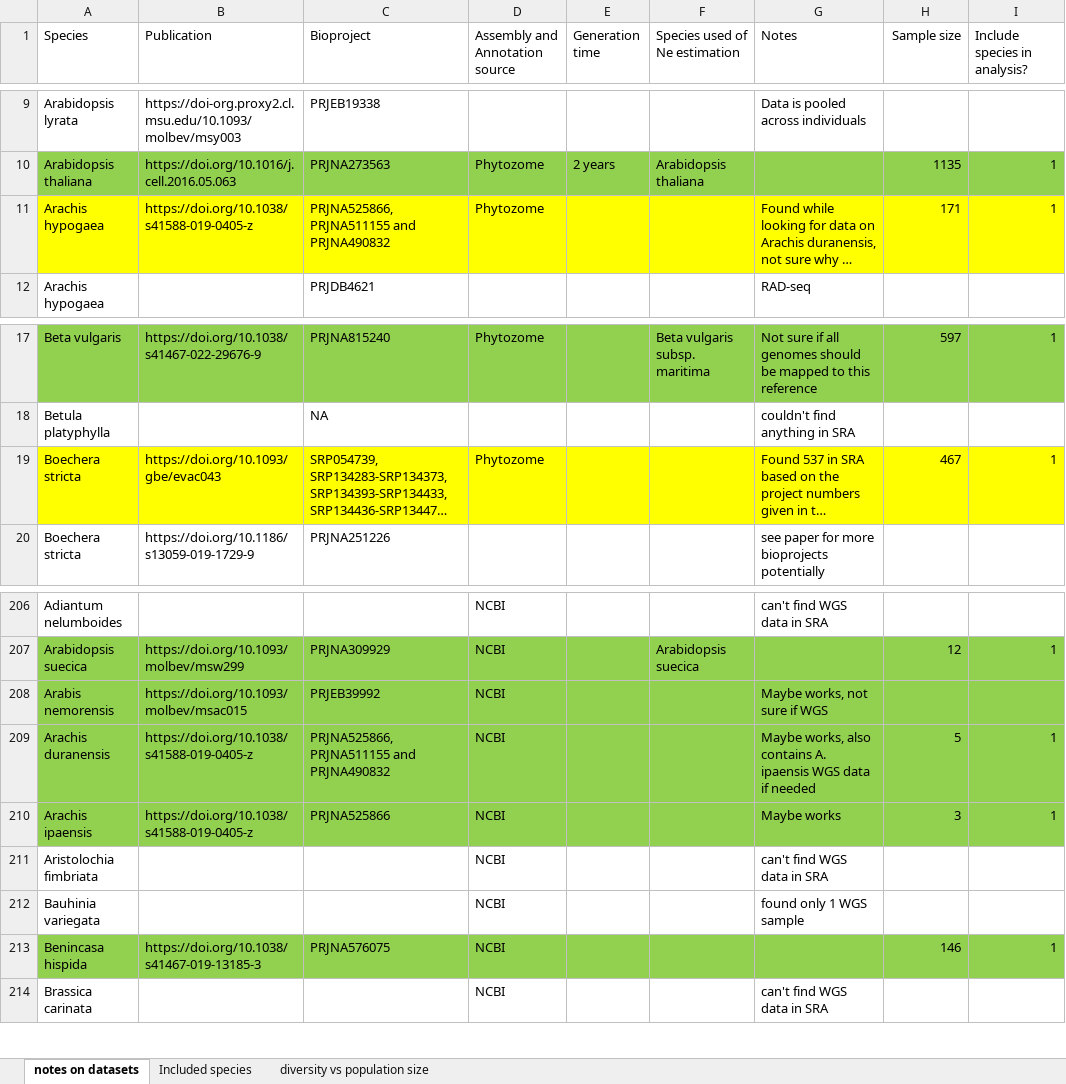
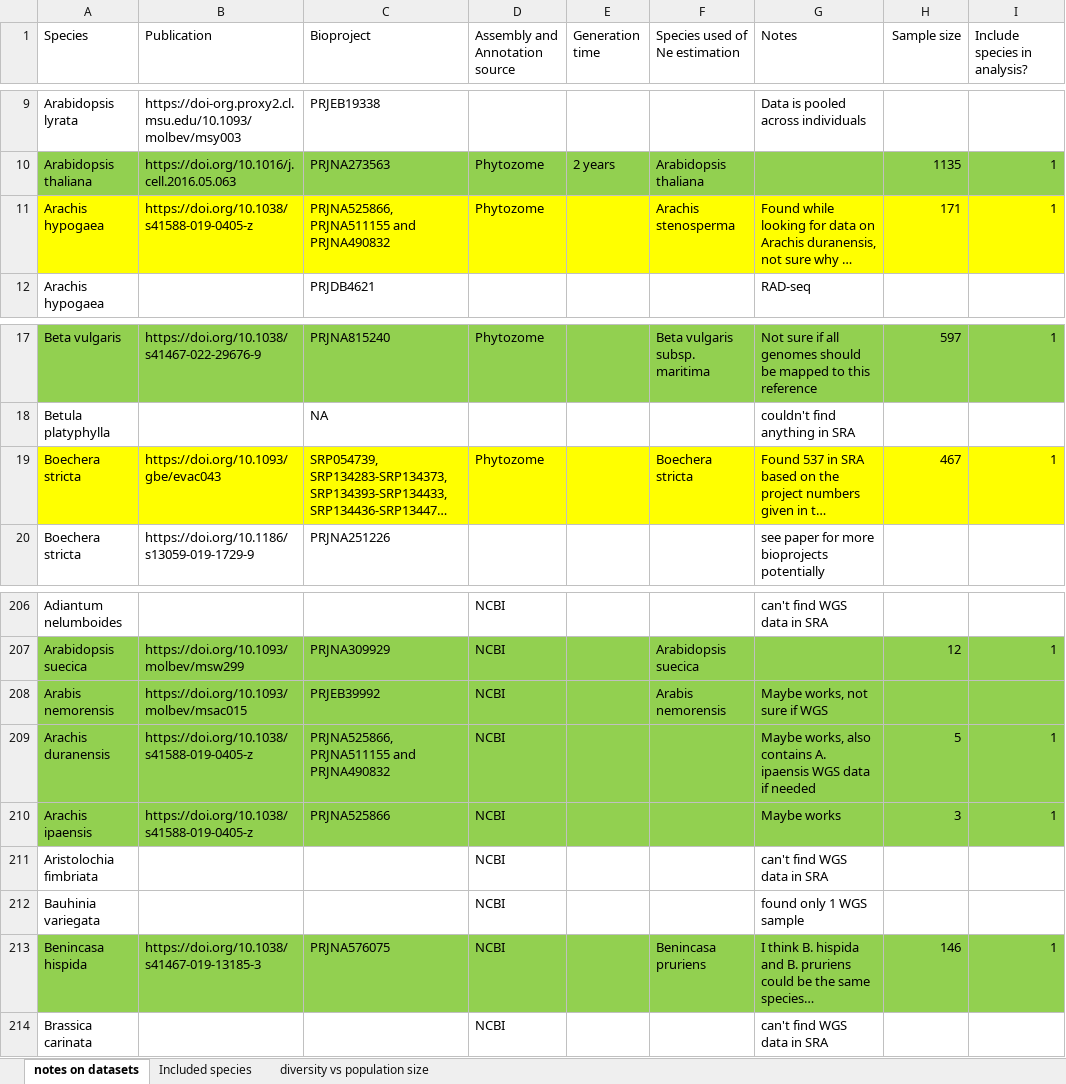
Before and after one commit to milesroberts-123/tajimasDacrossSpecies, an Excel workbook: doc/2022-10-04_allPlantPolymorphisms_bioprojects.xlsx, sheet notes on datasets, drawn as a sheet; only a part is shown, gaps mark what is left out; long unchanged cells end in …; values as stored, in another font and other column widths than the file's, no borders; the diff names each change by its address in the sheet, - before the commit and + after, or states it on an @@ line.

```diff
--- a/doc/2022-10-04_allPlantPolymorphisms_bioprojects.xlsx (sheet notes on datasets)
+++ b/doc/2022-10-04_allPlantPolymorphisms_bioprojects.xlsx (sheet notes on datasets)
-F11 (Species used of Ne estimation): (empty)
+F11 (Species used of Ne estimation): Arachis stenosperma
-F19 (Species used of Ne estimation): (empty)
+F19 (Species used of Ne estimation): Boechera stricta
-F208 (Species used of Ne estimation): (empty)
+F208 (Species used of Ne estimation): Arabis nemorensis
-F213 (Species used of Ne estimation): (empty)
+F213 (Species used of Ne estimation): Benincasa pruriens
-G213 (Notes): (empty)
+G213 (Notes): I think B. hispida and B. pruriens could be the same species…
```
Also changed, not shown: 9 other files.
